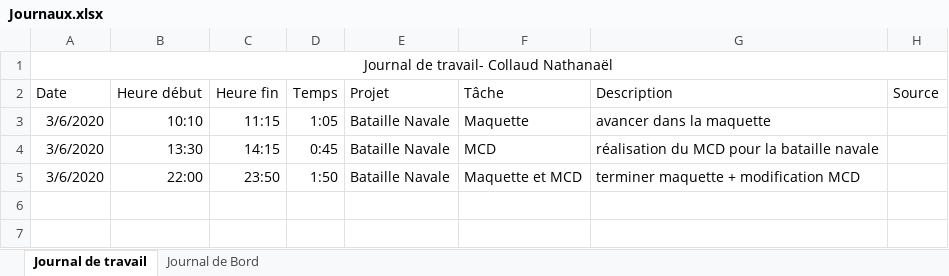
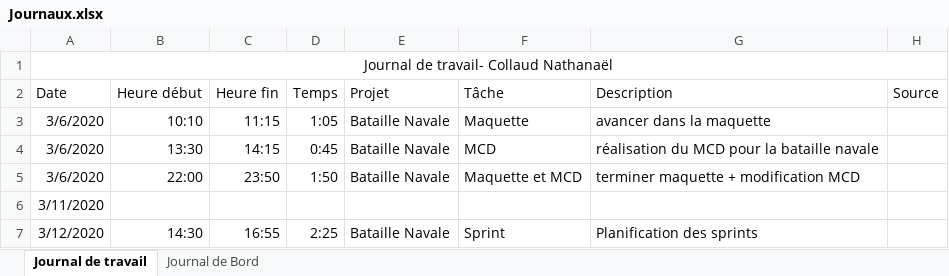
Before and after one commit to NathanaelCollaud/Bataille-Navale, an Excel workbook: Journaux.xlsx, sheet Journal de travail, drawn as a sheet; values as stored, in another font and other column widths than the file's, no borders; table styles not drawn; the diff names each change by its address in the sheet, - before the commit and + after, or states it on an @@ line.

Commit message:
Update Journaux.xlsx
MàJ du journal de travail

```diff
--- a/Journaux.xlsx (sheet Journal de travail)
+++ b/Journaux.xlsx (sheet Journal de travail)
+row 6: 3/11/2020
+row 7: 3/12/2020 | 14:30 | 16:55 | 2:25 | Bataille Navale | Sprint | Planification des sprints
```
